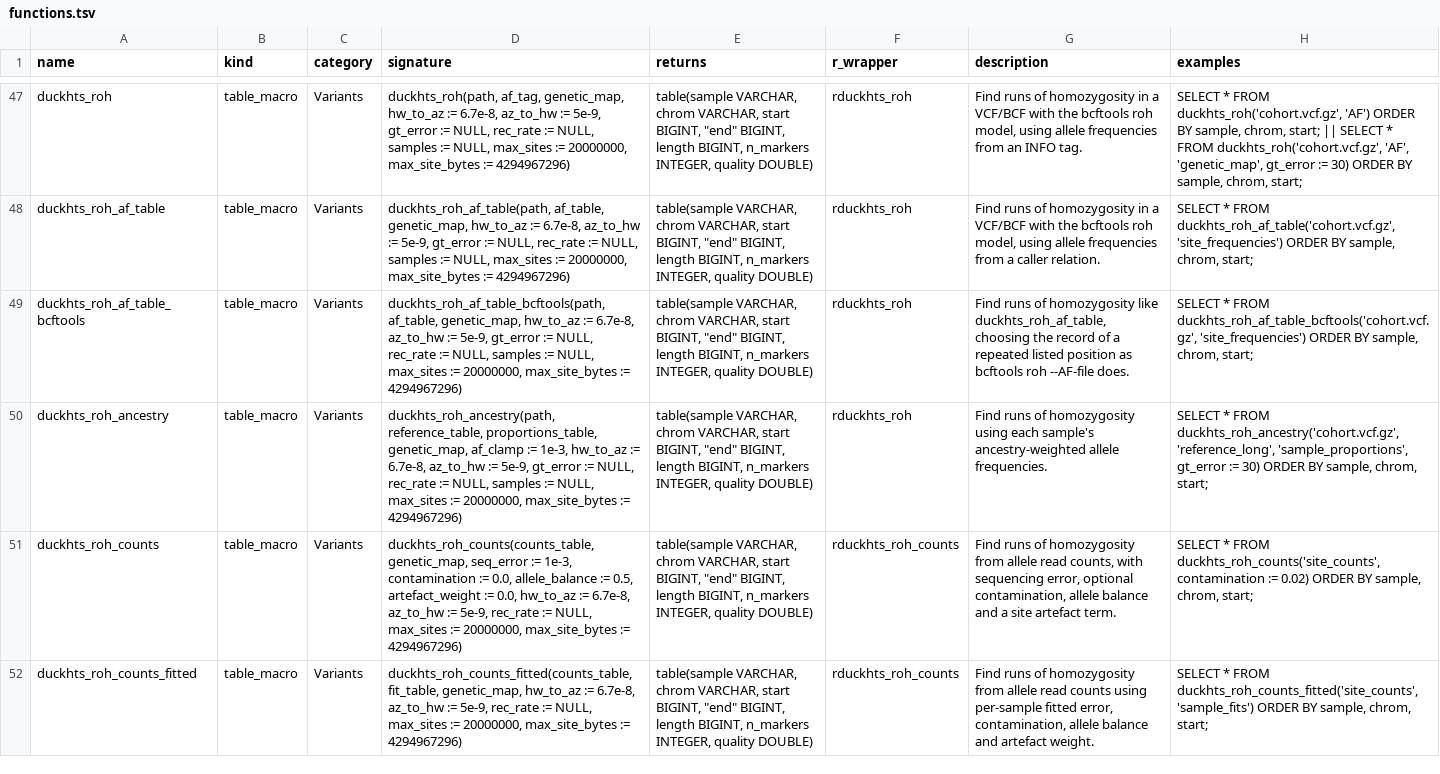
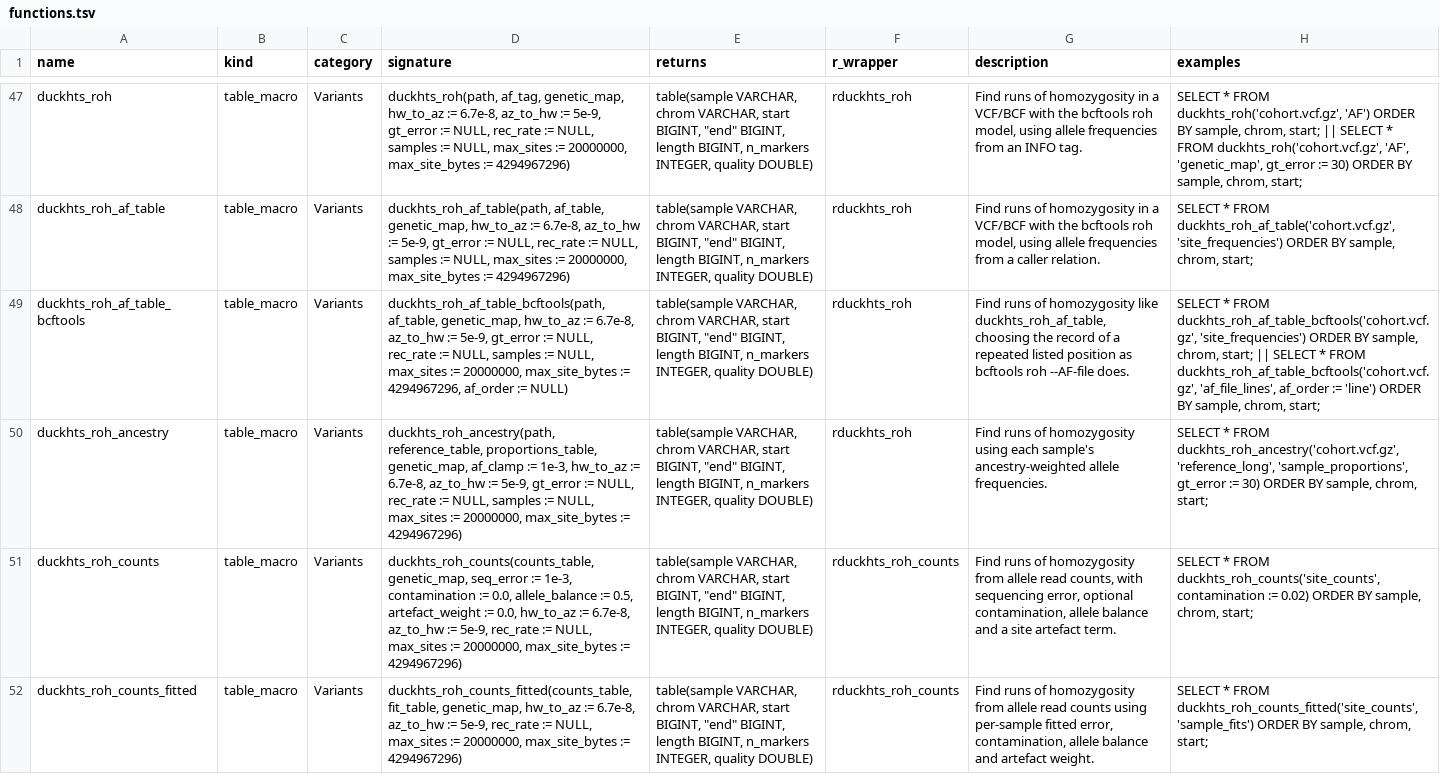
Before and after one commit to RGenomicsETL/duckhts, a TSV file: r/Rduckhts/inst/function_catalog/functions.tsv, drawn as a sheet; only a part is shown, gaps mark what is left out; the diff names each change by its address in the sheet, - before the commit and + after, or states it on an @@ line.

Commit message:
Choose the first af_table line of a position with af_order in the bcftools ROH macro
duckhts_roh_af_table_bcftools takes af_order := NULL, the name of a column
of af_table that gives file order. bcftools roh --AF-file reads only the
first line of a position (htslib 1.24 synced_bcf_reader.c 1793/1815 and
1725/1738); with af_order the row with the least value stands for that
line. A NULL or repeated value within a position, or a name that is not a
column of af_table, is an error. Without af_order several rows at a
position stay an error and the plan is unchanged apart from the error text.

The column is selected with COLUMNS() and a NULL sentinel column, so an
unknown name is a runtime error naming af_order, also on an empty relation.
rduckhts_roh(site_rule = "bcftools", af_order = ...) passes it through.
Tests compare with bcftools 1.24 on roh_repeated_af.tsv.gz in its own order
and with its two 4000 lines swapped.

```diff
--- a/r/Rduckhts/inst/function_catalog/functions.tsv
+++ b/r/Rduckhts/inst/function_catalog/functions.tsv
-D49 (signature): …max_site_bytes := 4294967296)
+D49 (signature): …max_site_bytes := 4294967296, af_order := NULL)
-H49 (examples): …chrom, start;
+H49 (examples): …chrom, start; || SELECT * FROM duckhts_roh_af_table_bcftools('cohort.vcf.gz', 'af_file_lines', af_order := 'line') ORDER BY sample, chrom, start;
```
Also changed, not shown: 11 other files.
